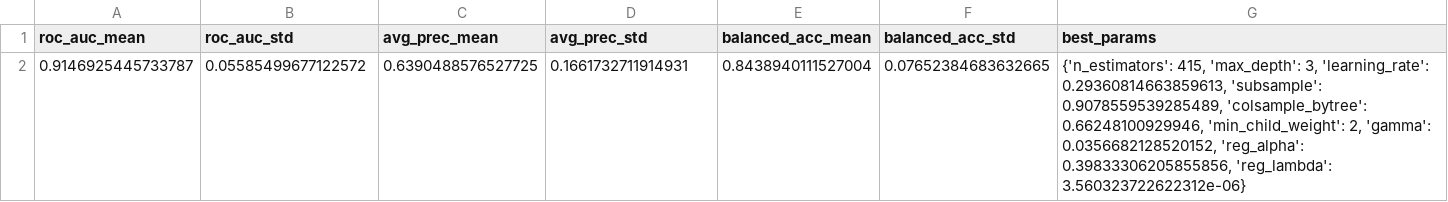
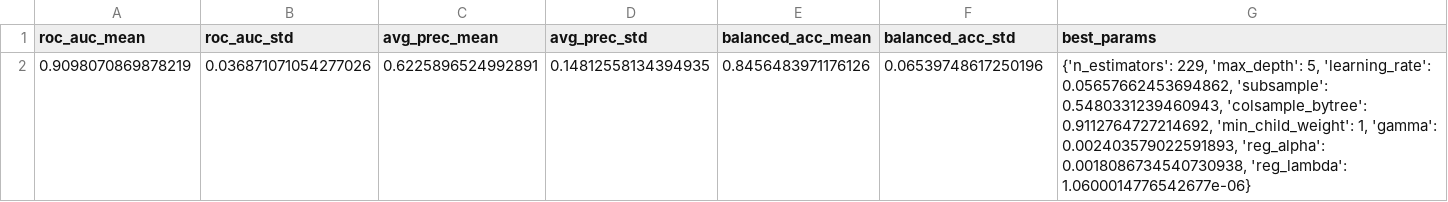
Before and after one commit to erirera/VMS-Deposit-Discovery-AI-Bathurst, a CSV file: models/xgb_cv_metrics.csv, drawn as a sheet.

```diff
--- a/models/xgb_cv_metrics.csv
+++ b/models/xgb_cv_metrics.csv
@@ -1,2 +1,2 @@
 roc_auc_mean,roc_auc_std,avg_prec_mean,avg_prec_std,balanced_acc_mean,balanced_acc_std,best_params
-0.9146925445733787,0.05585499677122572,0.6390488576527725,0.1661732711914931,0.8438940111527004,0.07652384683632665,"{'n_estimators': 415, 'max_depth': 3, 'learning_rate': 0.29360814663859613, 'subsample': 0.9078559539285489, 'colsample_bytree': 0.66248100929946, 'min_child_weight': 2, 'gamma': 0.0356682128520152, 'reg_alpha': 0.39833306205855856, 'reg_lambda': 3.560323722622312e-06}"
+0.9098070869878219,0.036871071054277026,0.6225896524992891,0.14812558134394935,0.8456483971176126,0.06539748617250196,"{'n_estimators': 229, 'max_depth': 5, 'learning_rate': 0.05657662453694862, 'subsample': 0.5480331239460943, 'colsample_bytree': 0.9112764727214692, 'min_child_weight': 1, 'gamma': 0.002403579022591893, 'reg_alpha': 0.0018086734540730938, 'reg_lambda': 1.0600014776542677e-06}"
```
Also changed, not shown: data/processed/training_dataset/feature_names.csv, models/rf_cv_metrics.csv, 37 other files.
